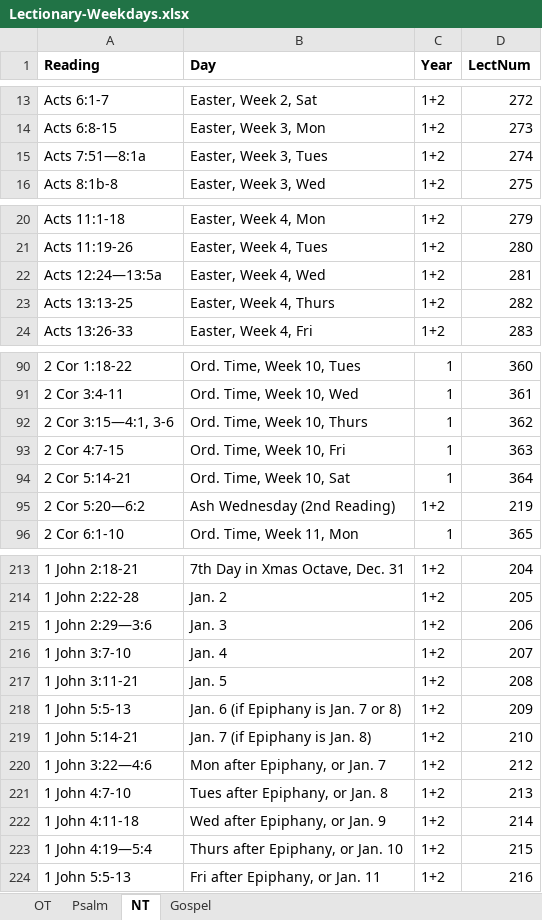
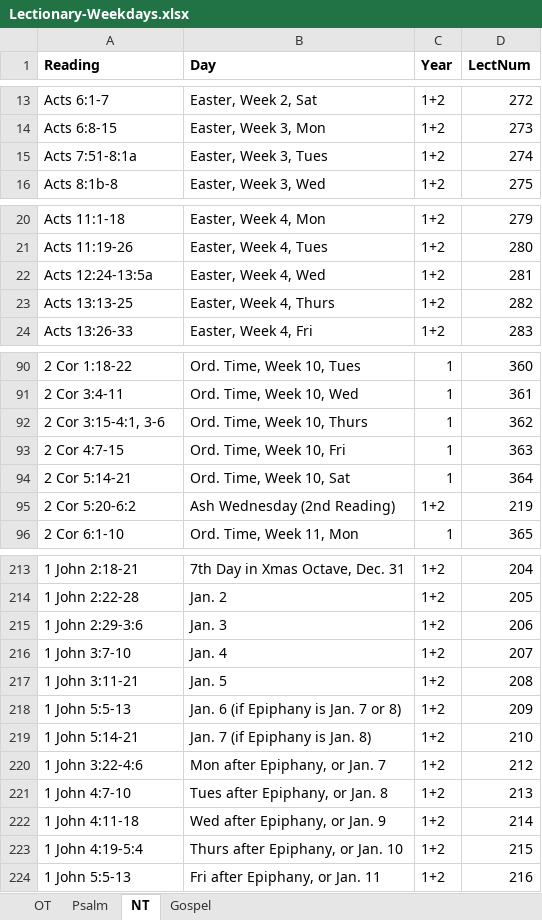
Before and after one commit to stefanavey/stefanavey.github.io, an Excel workbook: _posts/catholic/plotBible/Lectionary-Weekdays.xlsx, sheet NT, drawn as a sheet; only a part is shown, gaps mark what is left out; values as stored, in another font and other column widths than the file's, no borders; the diff covers the shown part only; the diff names each change by its address in the sheet, - before the commit and + after, or states it on an @@ line.

```diff
--- a/_posts/catholic/plotBible/Lectionary-Weekdays.xlsx (sheet NT)
+++ b/_posts/catholic/plotBible/Lectionary-Weekdays.xlsx (sheet NT)
-A15 (Reading): Acts 7:51—8:1a
+A15 (Reading): Acts 7:51-8:1a
-A22 (Reading): Acts 12:24—13:5a
+A22 (Reading): Acts 12:24-13:5a
-A92 (Reading): 2 Cor 3:15—4:1, 3-6
+A92 (Reading): 2 Cor 3:15-4:1, 3-6
-A95 (Reading): 2 Cor 5:20—6:2
+A95 (Reading): 2 Cor 5:20-6:2
-A215 (Reading): 1 John 2:29—3:6
+A215 (Reading): 1 John 2:29-3:6
-A220 (Reading): 1 John 3:22—4:6
+A220 (Reading): 1 John 3:22-4:6
-A223 (Reading): 1 John 4:19—5:4
+A223 (Reading): 1 John 4:19-5:4
```
Also changed, not shown: 8 edited cells elsewhere in this sheet, sheet OT, sheet Gospel, _posts/catholic/plotBible/Lectionary-SundaysAndFeasts.xlsx, 3 other files.
